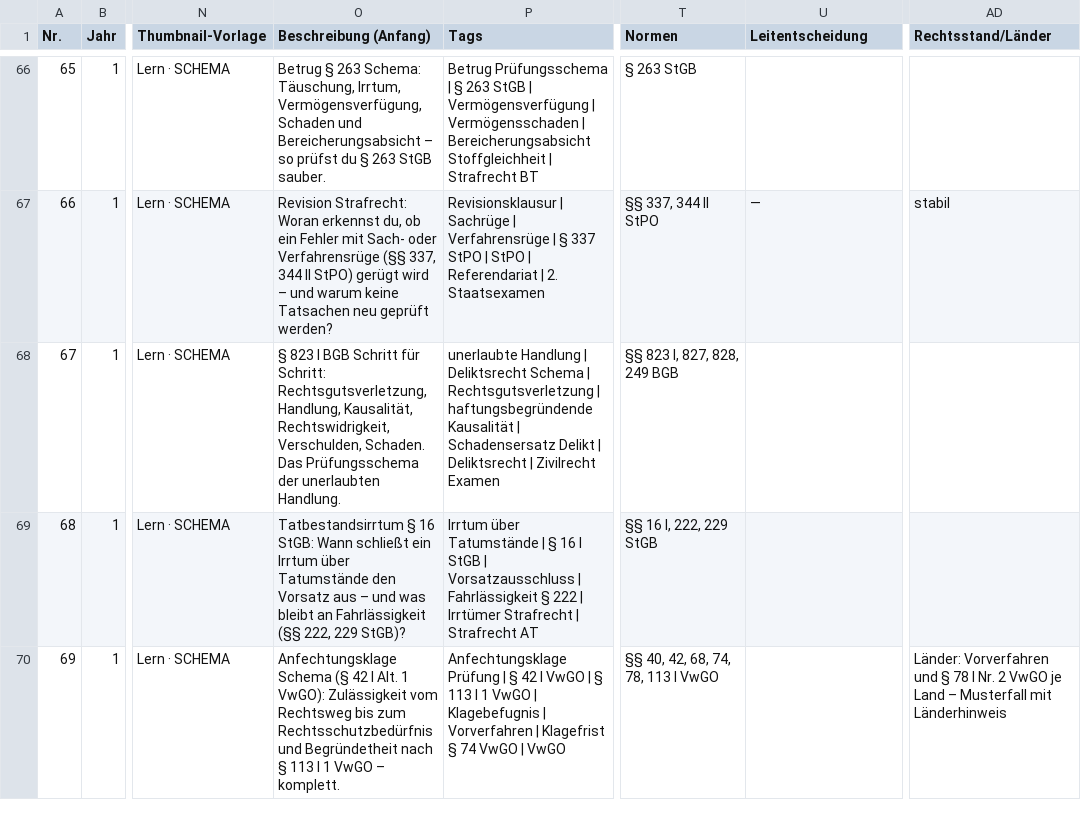
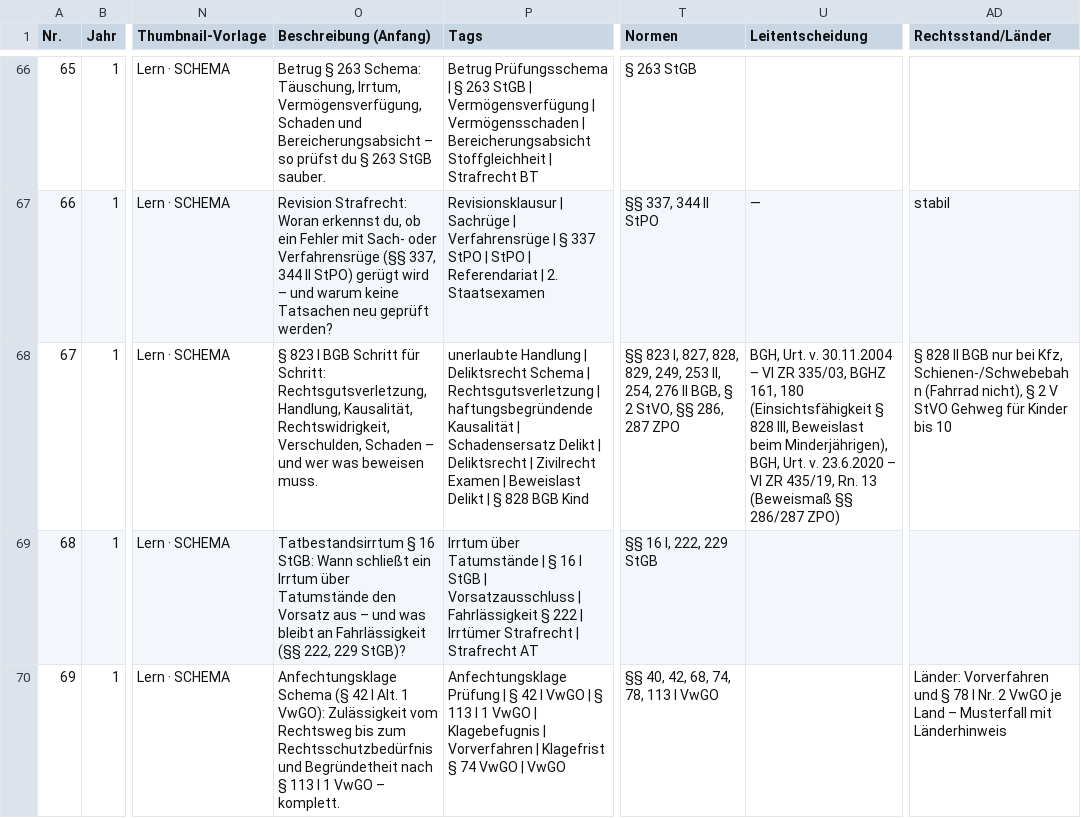
Before and after one commit to Ccan-devoloper/herrjurist, a CSV file: youtube/themenplanung/themenplan-780.csv, drawn as a sheet; only a part is shown, gaps mark what is left out; the diff names each change by its address in the sheet, - before the commit and + after, or states it on an @@ line.

```diff
--- a/youtube/themenplanung/themenplan-780.csv
+++ b/youtube/themenplanung/themenplan-780.csv
-O68 (Beschreibung (Anfang)): …Rechtswidrigkeit, Verschulden, Schaden. Das Prüfungsschema der unerlaubten Handlung.
+O68 (Beschreibung (Anfang)): …Rechtswidrigkeit, Verschulden, Schaden – und wer was beweisen muss.
-P68 (Tags): …Zivilrecht Examen
+P68 (Tags): …Zivilrecht Examen | Beweislast Delikt | § 828 BGB Kind
-T68 (Normen): …827, 828, 249 BGB
+T68 (Normen): …827, 828, 829, 249, 253 II, 254, 276 II BGB, § 2 StVO, §§ 286, 287 ZPO
-U68 (Leitentscheidung): (empty)
+U68 (Leitentscheidung): BGH, Urt. v. 30.11.2004 – VI ZR 335/03, BGHZ 161, 180 (Einsichtsfähigkeit § 828 III, Beweislast beim Minderjährigen), BGH, Urt. v. 23.6.2020 – VI ZR 435/19, Rn. 13 (Beweismaß §§ 286/287 ZPO)
-AD68 (Rechtsstand/Länder): (empty)
+AD68 (Rechtsstand/Länder): § 828 II BGB nur bei Kfz, Schienen-/Schwebebahn (Fahrrad nicht), § 2 V StVO Gehweg für Kinder bis 10
```
Also changed, not shown: 20 other files.
